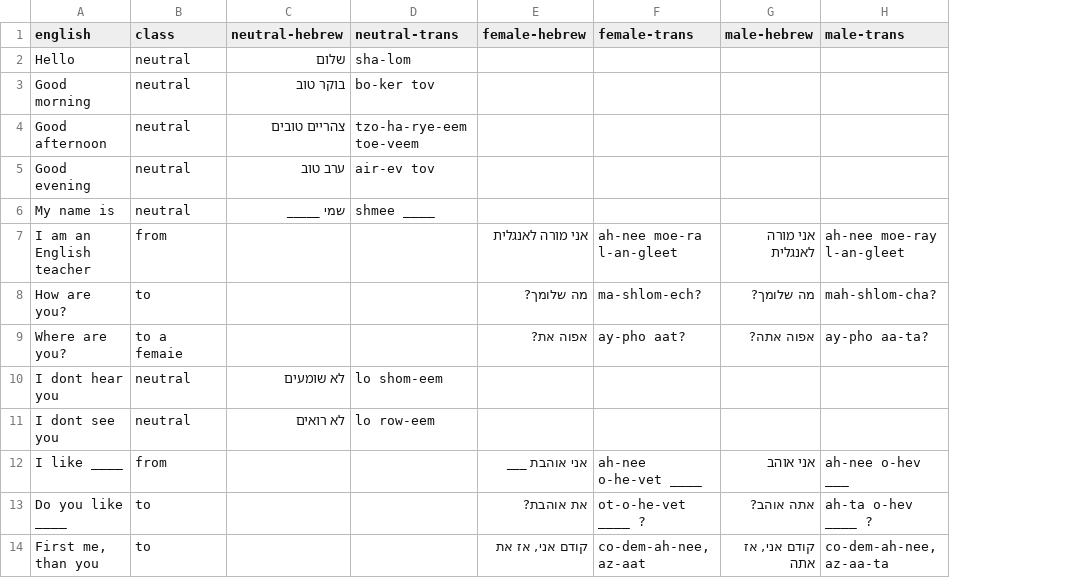
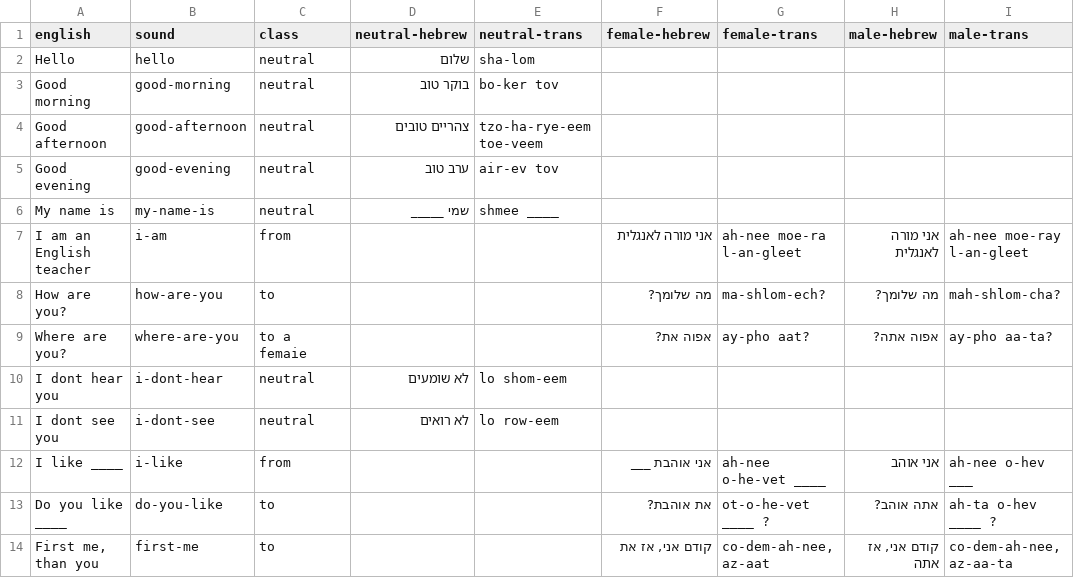
Before and after one commit to dansoloway/hebrew-boot-camp, a CSV file: data.csv, drawn as a sheet; only a part is shown; the diff names each change by its address in the sheet, - before the commit and + after, or states it on an @@ line.

Commit message:
changed file names

```diff
--- a/data.csv
+++ b/data.csv
+column B (sound), rows 2-14: hello | good-morning | good-afternoon | good-evening | my-name-is | i-am | how-are-you | where-are-you | i-dont-hear | i-dont-see | i-like | do-you-like | first-me
```
Also changed, not shown: 28 other files.
